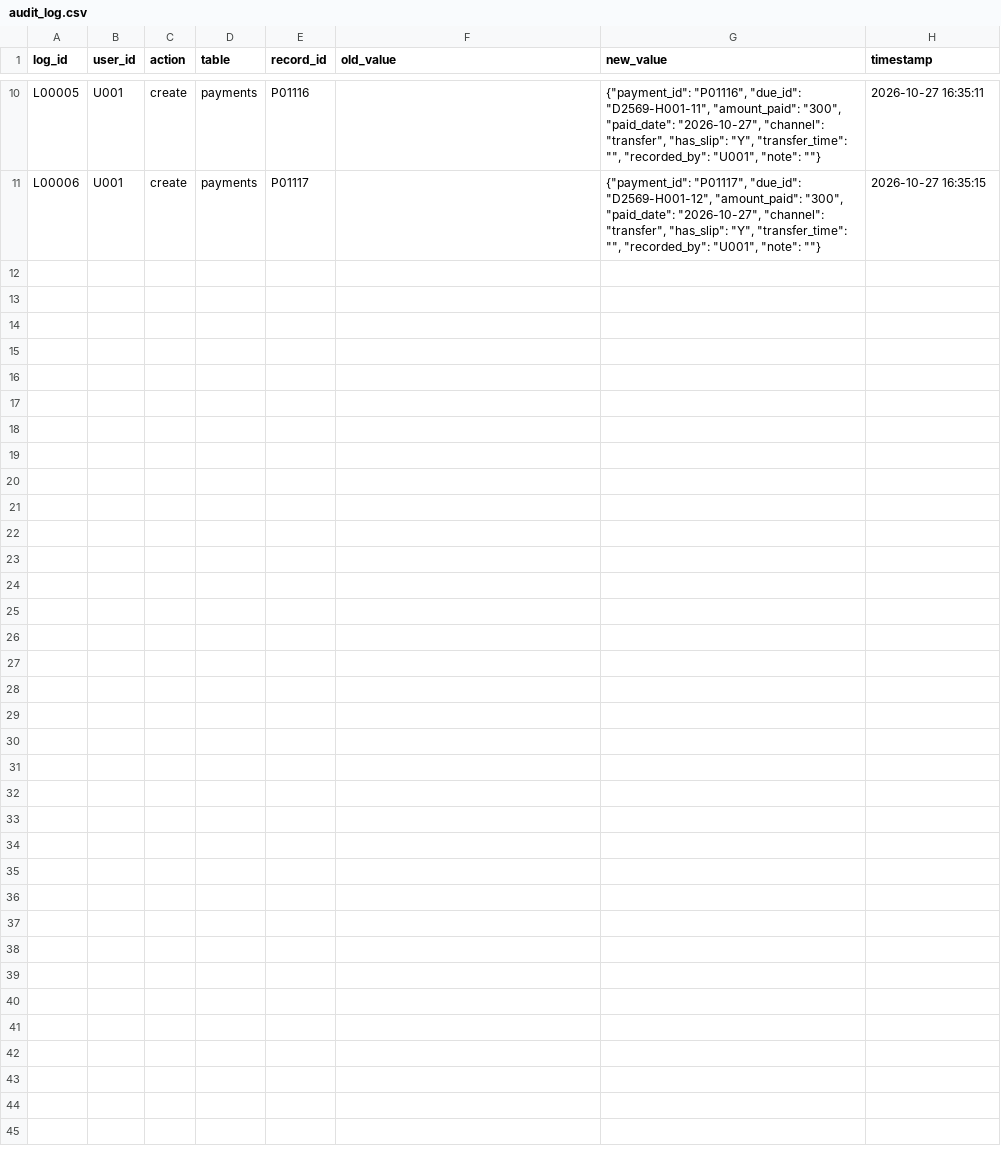
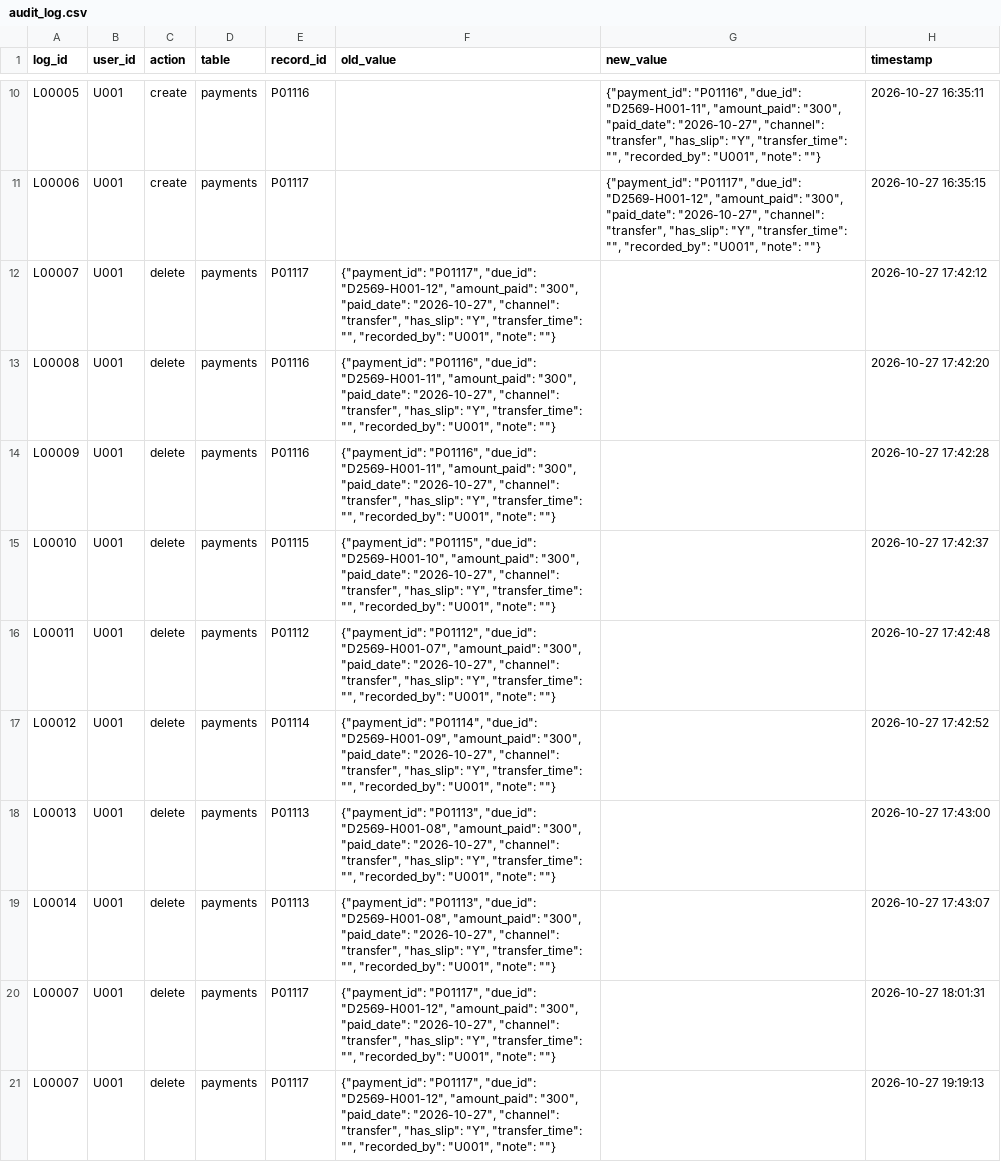
Before and after one commit to pf0806944267-arch/lbr1-vf, a CSV file: data/audit_log.csv, drawn as a sheet; only a part is shown, gaps mark what is left out; the diff covers the shown part only; the diff names each change by its address in the sheet, - before the commit and + after, or states it on an @@ line.

Commit message:
feat: add view-all reports for payments, expenses, income with print support; fix admin race condition and duplicate users

```diff
--- a/data/audit_log.csv
+++ b/data/audit_log.csv
+row 12: L00007 | U001 | delete | payments | P01117 | {"payment_id": "P01117", "due_id": "D2569-H001-12", "amount_paid": "300", "paid_date": "2026-10-27", "channel": "transfer", "has_slip": "Y", "transfer_time": "", "recorded_by": "U001", "note": ""} |  | 2026-10-27 17:42:12
+row 13: L00008 | U001 | delete | payments | P01116 | {"payment_id": "P01116", "due_id": "D2569-H001-11", "amount_paid": "300", "paid_date": "2026-10-27", "channel": "transfer", "has_slip": "Y", "transfer_time": "", "recorded_by": "U001", "note": ""} |  | 2026-10-27 17:42:20
+row 14: L00009 | U001 | delete | payments | P01116 | {"payment_id": "P01116", "due_id": "D2569-H001-11", "amount_paid": "300", "paid_date": "2026-10-27", "channel": "transfer", "has_slip": "Y", "transfer_time": "", "recorded_by": "U001", "note": ""} |  | 2026-10-27 17:42:28
+row 15: L00010 | U001 | delete | payments | P01115 | {"payment_id": "P01115", "due_id": "D2569-H001-10", "amount_paid": "300", "paid_date": "2026-10-27", "channel": "transfer", "has_slip": "Y", "transfer_time": "", "recorded_by": "U001", "note": ""} |  | 2026-10-27 17:42:37
+row 16: L00011 | U001 | delete | payments | P01112 | {"payment_id": "P01112", "due_id": "D2569-H001-07", "amount_paid": "300", "paid_date": "2026-10-27", "channel": "transfer", "has_slip": "Y", "transfer_time": "", "recorded_by": "U001", "note": ""} |  | 2026-10-27 17:42:48
+row 17: L00012 | U001 | delete | payments | P01114 | {"payment_id": "P01114", "due_id": "D2569-H001-09", "amount_paid": "300", "paid_date": "2026-10-27", "channel": "transfer", "has_slip": "Y", "transfer_time": "", "recorded_by": "U001", "note": ""} |  | 2026-10-27 17:42:52
+row 18: L00013 | U001 | delete | payments | P01113 | {"payment_id": "P01113", "due_id": "D2569-H001-08", "amount_paid": "300", "paid_date": "2026-10-27", "channel": "transfer", "has_slip": "Y", "transfer_time": "", "recorded_by": "U001", "note": ""} |  | 2026-10-27 17:43:00
+row 19: L00014 | U001 | delete | payments | P01113 | {"payment_id": "P01113", "due_id": "D2569-H001-08", "amount_paid": "300", "paid_date": "2026-10-27", "channel": "transfer", "has_slip": "Y", "transfer_time": "", "recorded_by": "U001", "note": ""} |  | 2026-10-27 17:43:07
+row 20: L00007 | U001 | delete | payments | P01117 | {"payment_id": "P01117", "due_id": "D2569-H001-12", "amount_paid": "300", "paid_date": "2026-10-27", "channel": "transfer", "has_slip": "Y", "transfer_time": "", "recorded_by": "U001", "note": ""} |  | 2026-10-27 18:01:31
+row 21: L00007 | U001 | delete | payments | P01117 | {"payment_id": "P01117", "due_id": "D2569-H001-12", "amount_paid": "300", "paid_date": "2026-10-27", "channel": "transfer", "has_slip": "Y", "transfer_time": "", "recorded_by": "U001", "note": ""} |  | 2026-10-27 19:19:13
```
Also changed, not shown: 10 added rows elsewhere in this file, 4 other files.
